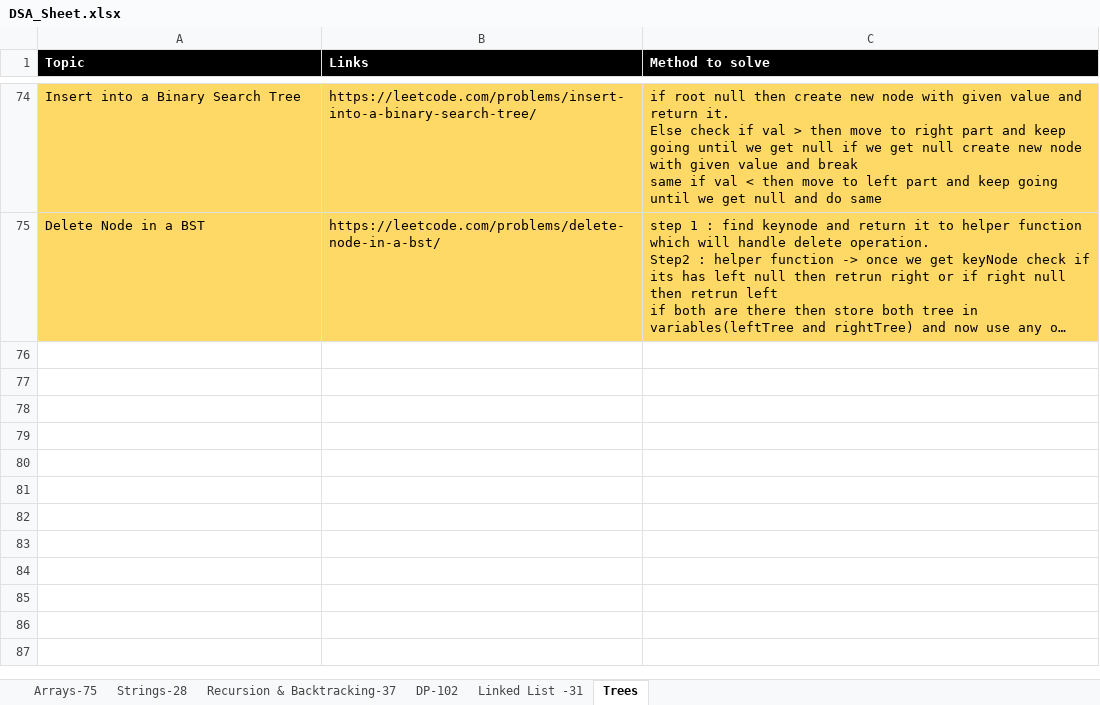
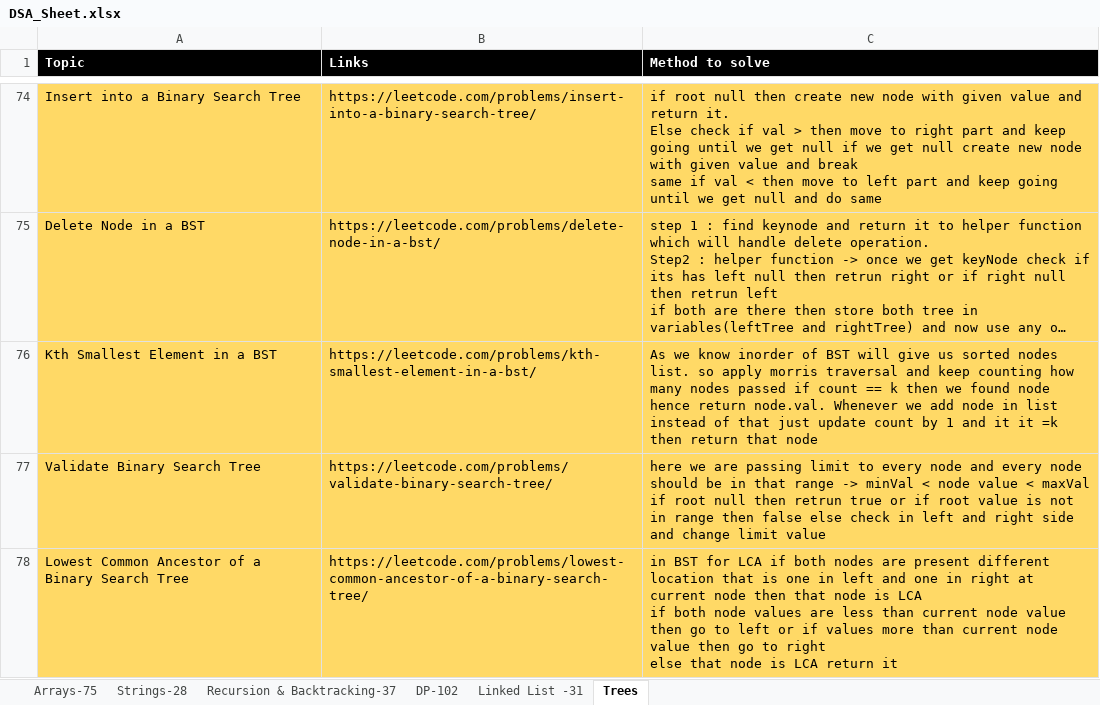
Before and after one commit to omkar1304/DSA-Leetcode, an Excel workbook: DSA_Sheet.xlsx, sheet Trees, drawn as a sheet; only a part is shown, gaps mark what is left out; long unchanged cells end in …; values as stored, in another font and other column widths than the file's, no borders; ↵ is a line break in a cell; the diff names each change by its address in the sheet, - before the commit and + after, or states it on an @@ line.

```diff
--- a/DSA_Sheet.xlsx (sheet Trees)
+++ b/DSA_Sheet.xlsx (sheet Trees)
+row 76: Kth Smallest Element in a BST | https://leetcode.com/problems/kth-smallest-element-in-a-bst/ | As we know inorder of BST will give us sorted nodes list. so apply morris traversal and keep counting how many nodes passed if count == k then we found node hence return node.val. Whenever we add node in list instead of that just update count by 1 and it it =k then return that node
+row 77: Validate Binary Search Tree | https://leetcode.com/problems/validate-binary-search-tree/ | here we are passing limit to every node and every node should be in that range -> minVal < node value < maxVal ↵ if root null then retrun true or if root value is not in range then false else check in left and right side and change limit value
+row 78: Lowest Common Ancestor of a Binary Search Tree | https://leetcode.com/problems/lowest-common-ancestor-of-a-binary-search-tree/ | in BST for LCA if both nodes are present different location that is one in left and one in right at current node then that node is LCA ↵ if both node values are less than current node value then go to left or if values more than current node value then go to right ↵ else that node is LCA return it
```
Also changed, not shown: 3 other files.
